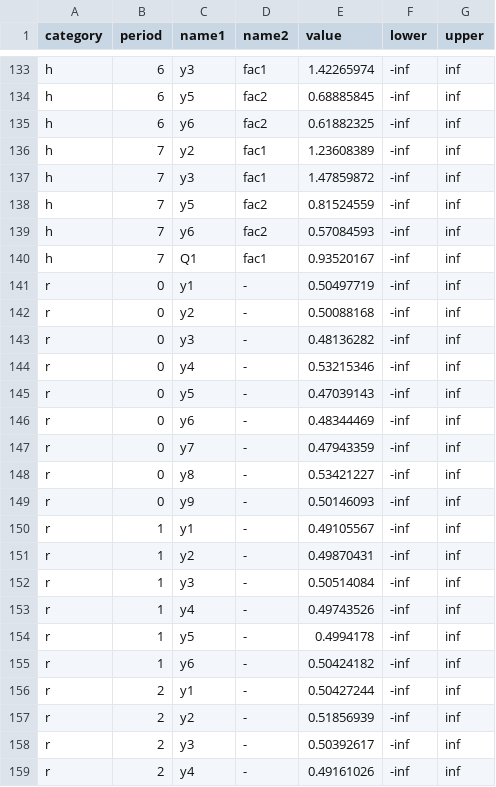
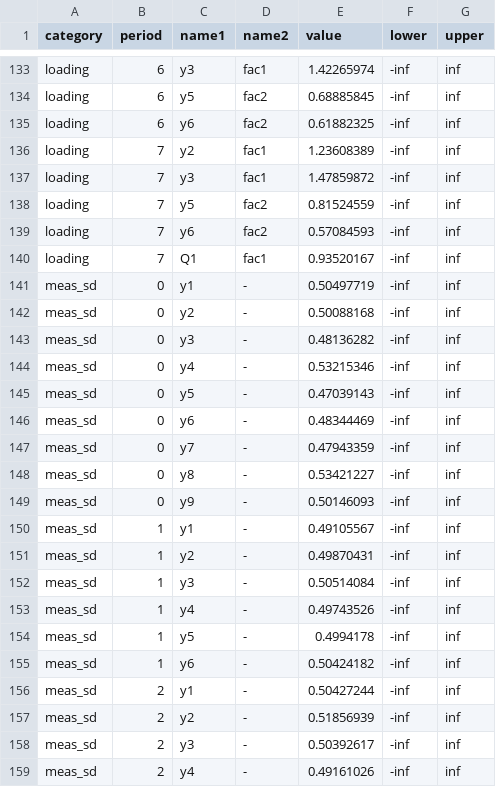
Before and after one commit to OpenSourceEconomics/skillmodels, a CSV file: docs/source/start_params.csv, drawn as a sheet; only a part is shown, gaps mark what is left out; the diff covers the shown part only; the diff names each change by its address in the sheet, - before the commit and + after, or states it on an @@ line.

```diff
--- a/docs/source/start_params.csv
+++ b/docs/source/start_params.csv
-A133:A140 (category): h
+A133:A140 (category): loading
-A141:A159 (category): r
+A141:A159 (category): meas_sd
```
Also changed, not shown: 71 edited cells elsewhere in this file, 14 other files.
